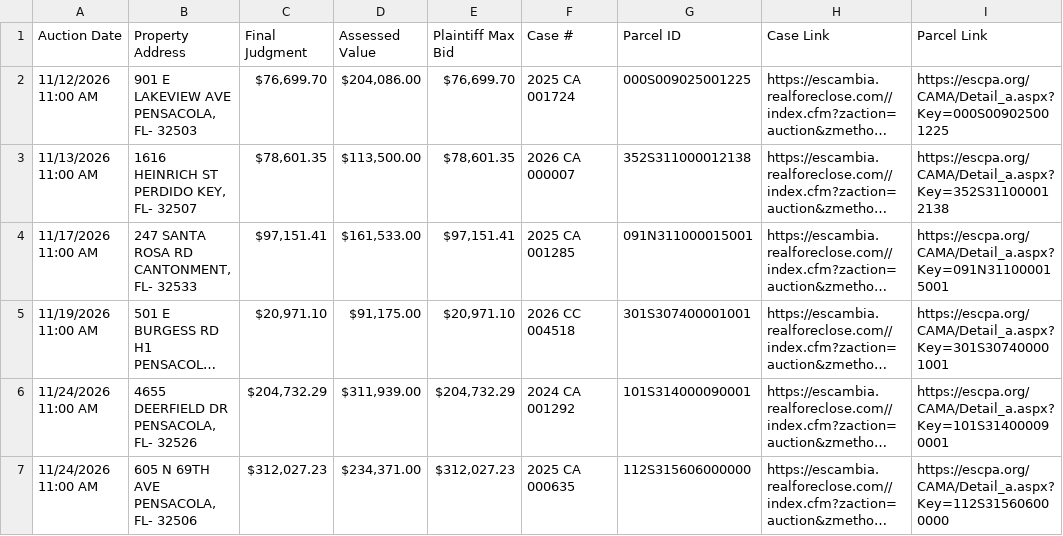
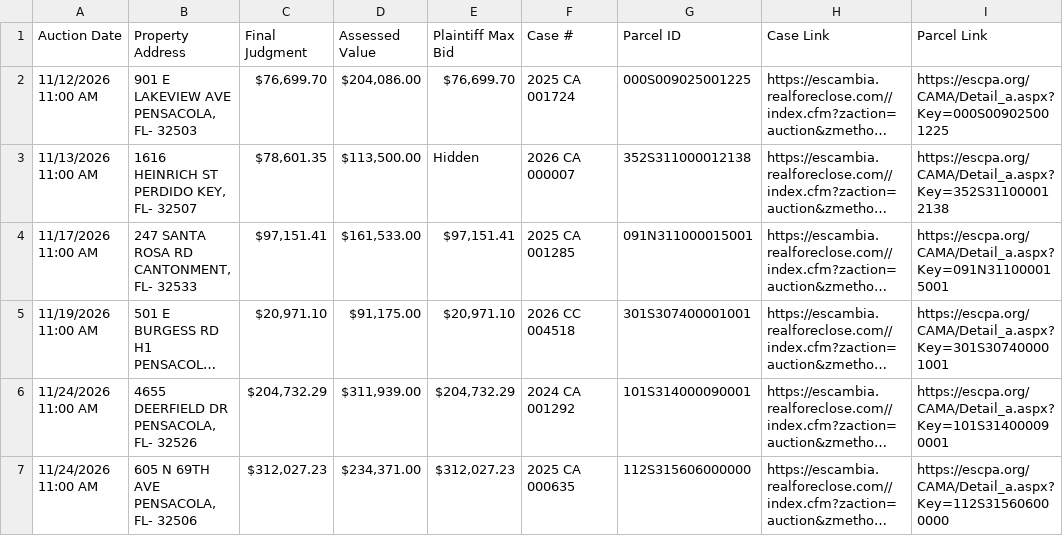
Before and after one commit to figlesias7/realforeclose-escambia, a CSV file: data/active_foreclosures.csv, drawn as a sheet; only a part is shown; long unchanged cells end in …; the diff names each change by its address in the sheet, - before the commit and + after, or states it on an @@ line.

```diff
--- a/data/active_foreclosures.csv
+++ b/data/active_foreclosures.csv
-E3 (Plaintiff Max Bid): $78,601.35
+E3 (Plaintiff Max Bid): Hidden
```
Also changed, not shown: 3 other files.
